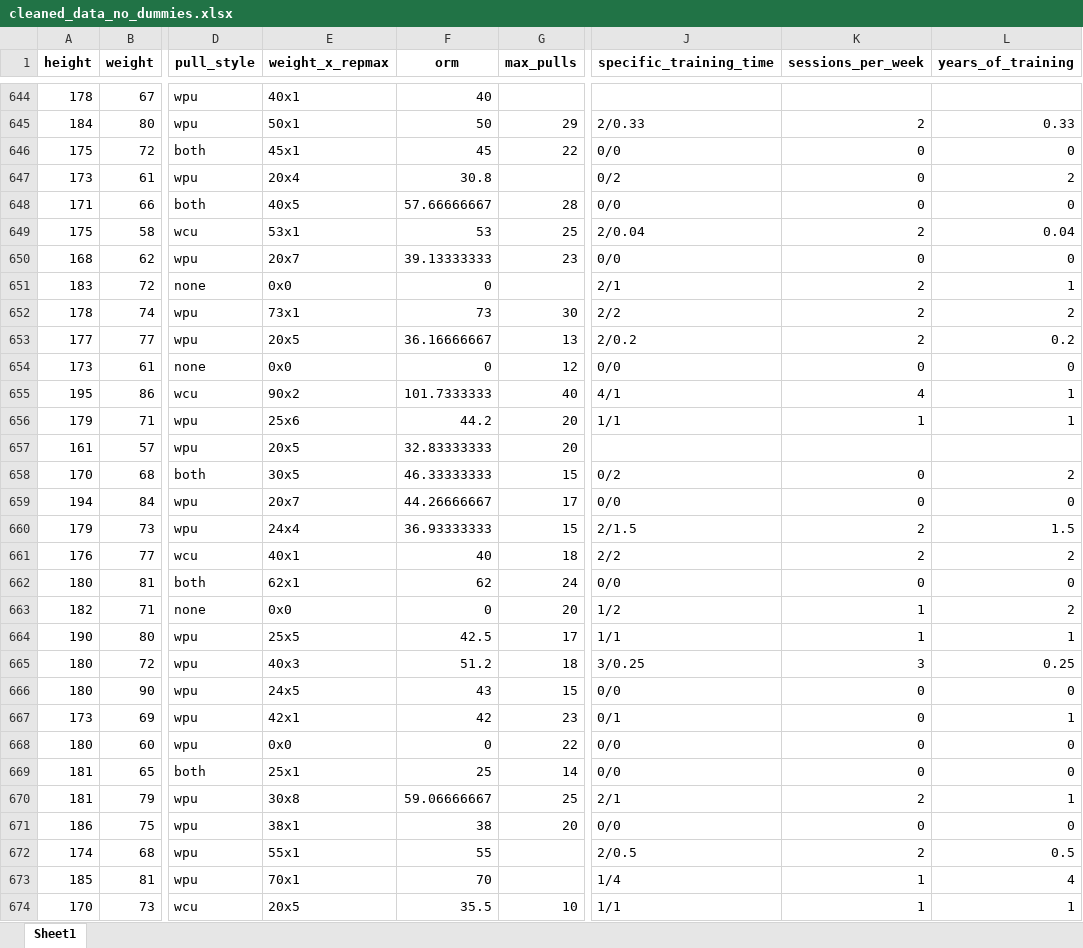
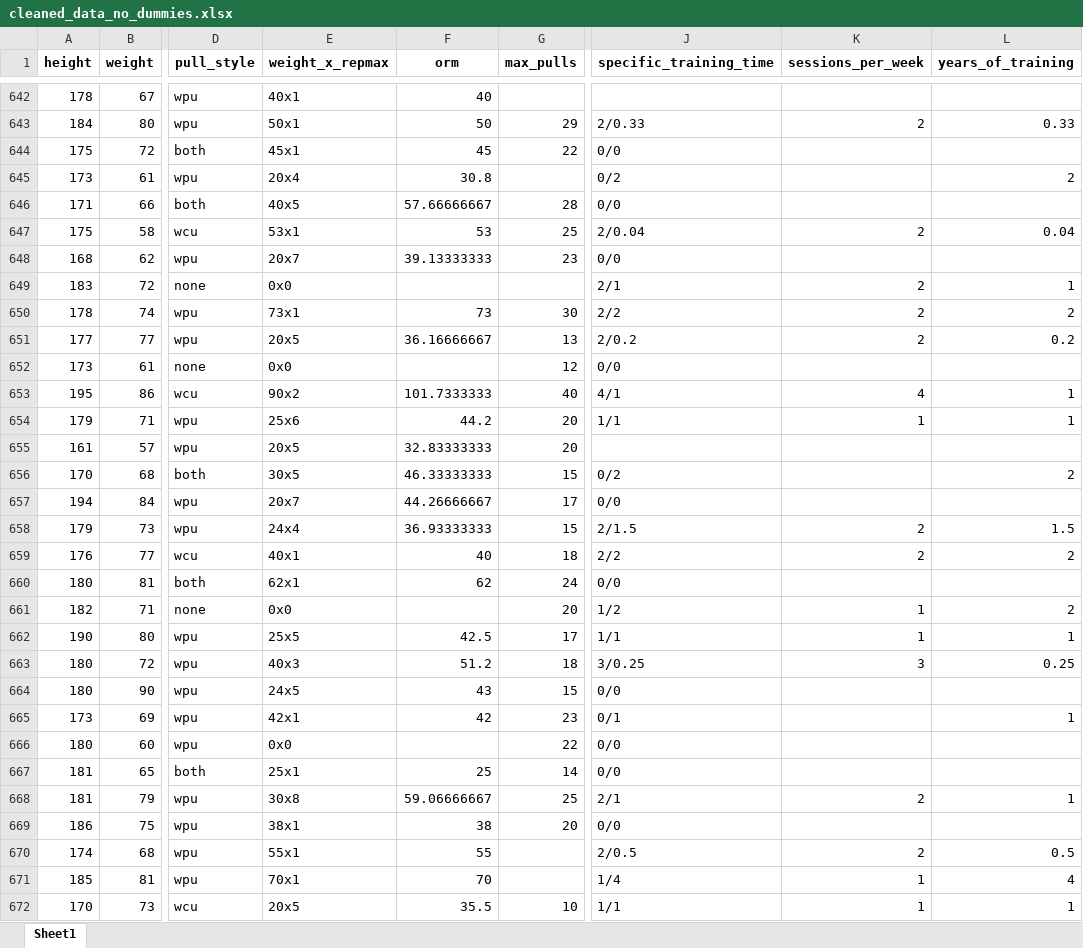
Before and after one commit to JYC11/weightedpull_oac, an Excel workbook: cleaned_data_no_dummies.xlsx, sheet Sheet1, drawn as a sheet; only a part is shown, gaps mark what is left out; values as stored, in another font and other column widths than the file's, no borders; addresses are those after the commit; the diff covers the shown part only; the diff names each change by its address in the sheet, - before the commit and + after, or states it on an @@ line.

```diff
--- a/cleaned_data_no_dummies.xlsx (sheet Sheet1)
+++ b/cleaned_data_no_dummies.xlsx (sheet Sheet1)
-K644:K646 (sessions_per_week): 0
+K644:K646 (sessions_per_week): (empty)
-L644 (years_of_training): 0
+L644 (years_of_training): (empty)
-L646 (years_of_training): 0
+L646 (years_of_training): (empty)
-K648 (sessions_per_week): 0
+K648 (sessions_per_week): (empty)
-L648 (years_of_training): 0
+L648 (years_of_training): (empty)
-F649 (orm): 0
+F649 (orm): (empty)
-F652 (orm): 0
+F652 (orm): (empty)
-K652 (sessions_per_week): 0
+K652 (sessions_per_week): (empty)
-L652 (years_of_training): 0
+L652 (years_of_training): (empty)
-K656:K657 (sessions_per_week): 0
+K656:K657 (sessions_per_week): (empty)
-L657 (years_of_training): 0
+L657 (years_of_training): (empty)
-K660 (sessions_per_week): 0
+K660 (sessions_per_week): (empty)
-L660 (years_of_training): 0
+L660 (years_of_training): (empty)
-F661 (orm): 0
+F661 (orm): (empty)
-K664:K667 (sessions_per_week): 0
+K664:K667 (sessions_per_week): (empty)
-L664 (years_of_training): 0
+L664 (years_of_training): (empty)
-F666 (orm): 0
+F666 (orm): (empty)
-L666:L667 (years_of_training): 0
+L666:L667 (years_of_training): (empty)
-K669 (sessions_per_week): 0
+K669 (sessions_per_week): (empty)
-L669 (years_of_training): 0
+L669 (years_of_training): (empty)
```
Also changed, not shown: 2 removed rows and 642 edited cells elsewhere in this sheet, cleand_data_with_dummies.xlsx, 10 other files.
